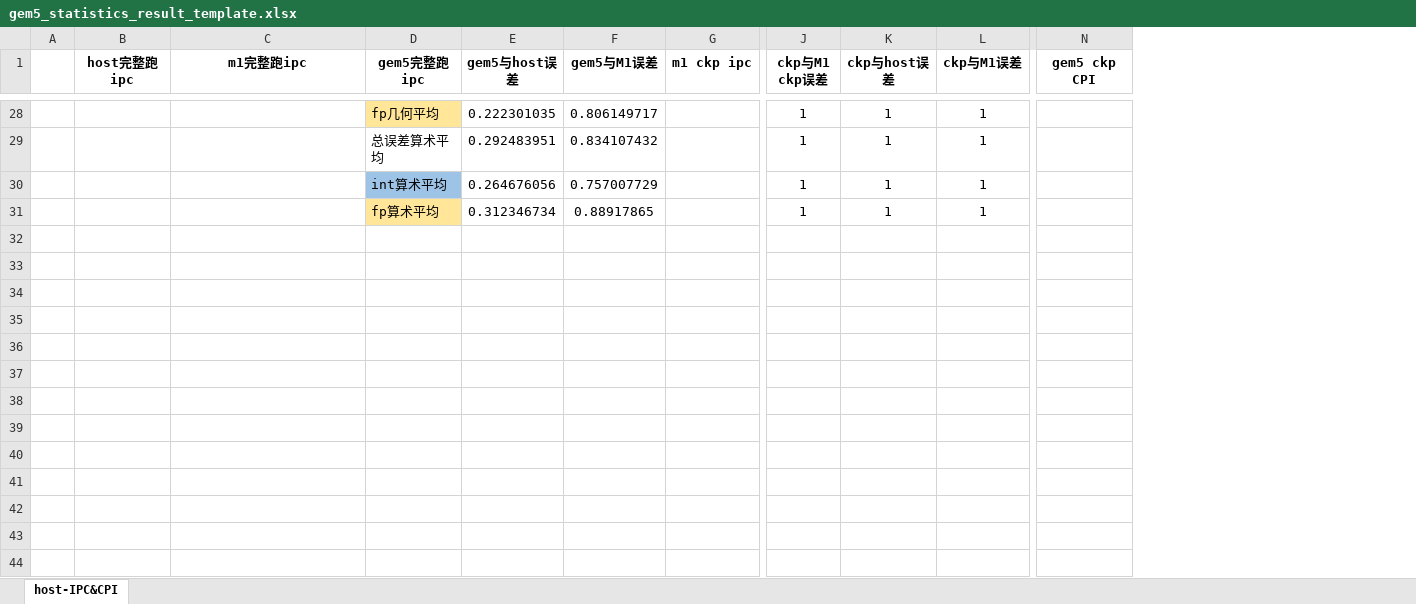
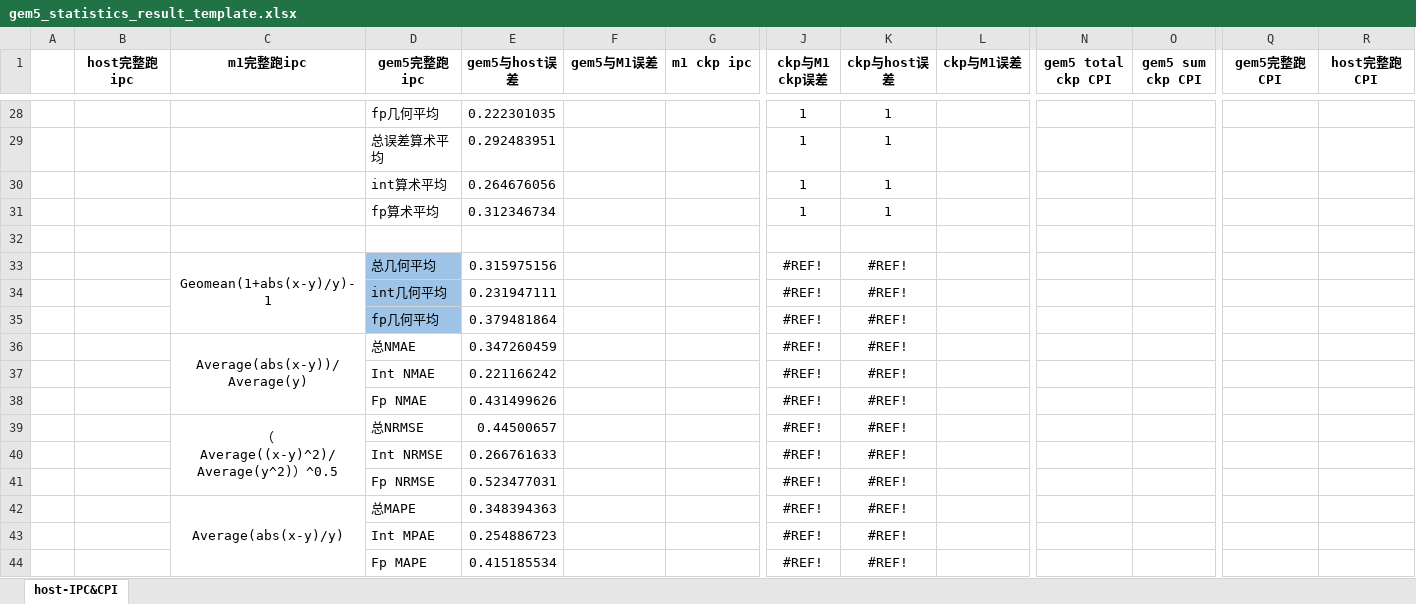
Before and after one commit to ImagineBoom/gem5spec, an Excel workbook: data/meta/gem5_statistics_result_template.xlsx, sheet host-IPC&CPI, drawn as a sheet; only a part is shown, gaps mark what is left out; values as stored, in another font and other column widths than the file's, no borders; conditional formats not drawn; rows hold the shown columns only; the diff covers the shown part only; the diff names each change by its address in the sheet, - before the commit and + after, or states it on an @@ line.

Commit message:
project func: Update Excel "GEOMEAN" and "AVERAGE" formula

```diff
--- a/data/meta/gem5_statistics_result_template.xlsx (sheet host-IPC&CPI)
+++ b/data/meta/gem5_statistics_result_template.xlsx (sheet host-IPC&CPI)
+column O (gem5 sum ckp CPI), empty
+column Q (gem5完整跑CPI), empty
+column R (host完整跑CPI), empty
-N1: gem5 ckp CPI
+N1: gem5 total ckp CPI
-D28 fill: #FFE699
+D28 fill: none
-F28 (gem5与M1误差): 0.806149717
+F28 (gem5与M1误差): (empty)
-L28:L31 (ckp与M1误差): 1
+L28:L31 (ckp与M1误差): (empty)
-F29 (gem5与M1误差): 0.834107432
+F29 (gem5与M1误差): (empty)
-D30 fill: #9DC3E6
+D30 fill: none
-F30 (gem5与M1误差): 0.757007729
+F30 (gem5与M1误差): (empty)
-D31 fill: #FFE699
+D31 fill: none
-F31 (gem5与M1误差): 0.88917865
+F31 (gem5与M1误差): (empty)
+row 32: (empty)
+row 33:  |  | Geomean(1+abs(x-y)/y)-1 | 总几何平均 | 0.315975156 |  |  | #REF! | #REF!
+row 34:  |  |  | int几何平均 | 0.231947111 |  |  | #REF! | #REF!
+row 35:  |  |  | fp几何平均 | 0.379481864 |  |  | #REF! | #REF!
+row 36:  |  | Average(abs(x-y))/Average(y) | 总NMAE | 0.347260459 |  |  | #REF! | #REF!
+row 37:  |  |  | Int NMAE | 0.221166242 |  |  | #REF! | #REF!
+row 38:  |  |  | Fp NMAE | 0.431499626 |  |  | #REF! | #REF!
+row 39:  |  | （Average((x-y)^2)/Average(y^2)）^0.5 | 总NRMSE | 0.44500657 |  |  | #REF! | #REF!
+row 40:  |  |  | Int NRMSE | 0.266761633 |  |  | #REF! | #REF!
+row 41:  |  |  | Fp NRMSE | 0.523477031 |  |  | #REF! | #REF!
+row 42:  |  | Average(abs(x-y)/y) | 总MAPE | 0.348394363 |  |  | #REF! | #REF!
+row 43:  |  |  | Int MPAE | 0.254886723 |  |  | #REF! | #REF!
+row 44:  |  |  | Fp MAPE | 0.415185534 |  |  | #REF! | #REF!
```
Also changed, not shown: 28 edited cells and cell formats elsewhere in this sheet, formulas that keep their value, 1 other file.
